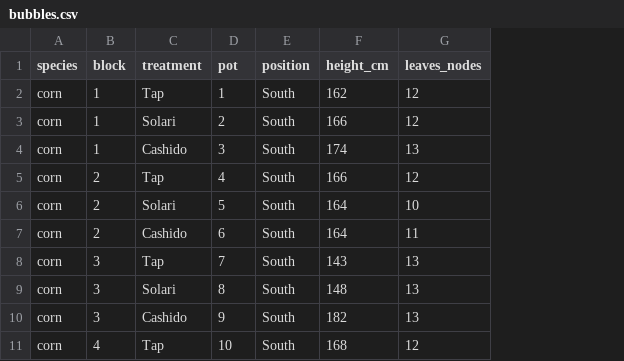
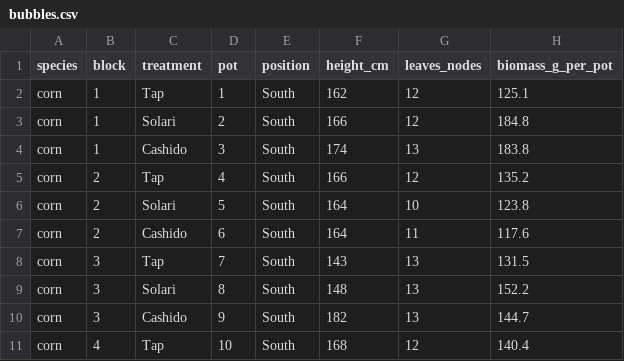
Before and after one commit to hizjamali/stats_modelling_R, a CSV file: data/bubbles.csv, drawn as a sheet; only a part is shown; the diff names each change by its address in the sheet, - before the commit and + after, or states it on an @@ line.

Commit message:
corn biomass added in script

```diff
--- a/data/bubbles.csv
+++ b/data/bubbles.csv
+column H (biomass_g_per_pot), rows 2-11: 125.1 | 184.8 | 183.8 | 135.2 | 123.8 | 117.6 | 131.5 | 152.2 | 144.7 | 140.4
```
